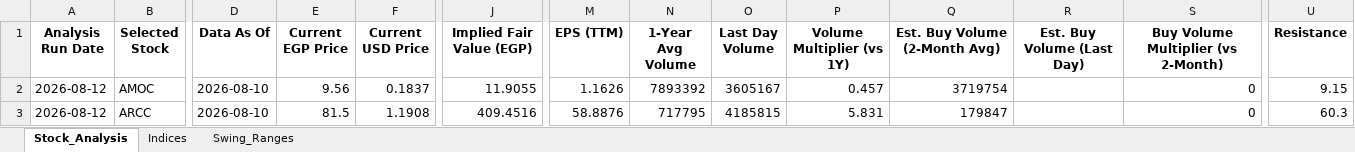
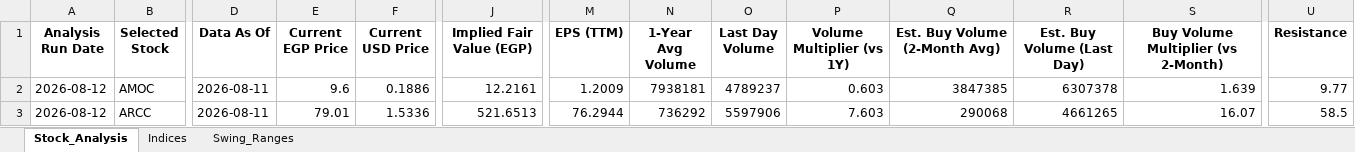
Before and after one commit to ARa2of/egx-stock-analysis, an Excel workbook: Stock_Analysis_Output.xlsx, sheet Stock_Analysis, drawn as a sheet; only a part is shown, gaps mark what is left out; values as stored, in another font and other column widths than the file's, no borders; the diff covers the shown part only; the diff names each change by its address in the sheet, - before the commit and + after, or states it on an @@ line.

```diff
--- a/Stock_Analysis_Output.xlsx (sheet Stock_Analysis)
+++ b/Stock_Analysis_Output.xlsx (sheet Stock_Analysis)
-D2:D3 (Data As Of): 2026-08-10
+D2:D3 (Data As Of): 2026-08-11
-E2 (Current EGP Price): 9.56
+E2 (Current EGP Price): 9.6
-F2 (Current USD Price): 0.1837
+F2 (Current USD Price): 0.1886
-J2 (Implied Fair Value (EGP)): 11.9055
+J2 (Implied Fair Value (EGP)): 12.2161
-M2 (EPS (TTM)): 1.1626
+M2 (EPS (TTM)): 1.2009
-N2 (1-Year Avg Volume): 7893392
+N2 (1-Year Avg Volume): 7938181
-O2 (Last Day Volume): 3605167
+O2 (Last Day Volume): 4789237
-P2 (Volume Multiplier (vs 1Y)): 0.457
+P2 (Volume Multiplier (vs 1Y)): 0.603
-Q2 (Est. Buy Volume (2-Month Avg)): 3719754
+Q2 (Est. Buy Volume (2-Month Avg)): 3847385
-R2 (Est. Buy Volume (Last Day)): (empty)
+R2 (Est. Buy Volume (Last Day)): 6307378
-S2: 0
+S2: 1.639
-U2 (Resistance): 9.15
+U2 (Resistance): 9.77
-E3 (Current EGP Price): 81.5
+E3 (Current EGP Price): 79.01
-F3 (Current USD Price): 1.1908
+F3 (Current USD Price): 1.5336
-J3 (Implied Fair Value (EGP)): 409.4516
+J3 (Implied Fair Value (EGP)): 521.6513
-M3 (EPS (TTM)): 58.8876
+M3 (EPS (TTM)): 76.2944
-N3 (1-Year Avg Volume): 717795
+N3 (1-Year Avg Volume): 736292
-O3 (Last Day Volume): 4185815
+O3 (Last Day Volume): 5597906
-P3 (Volume Multiplier (vs 1Y)): 5.831
+P3 (Volume Multiplier (vs 1Y)): 7.603
-Q3 (Est. Buy Volume (2-Month Avg)): 179847
+Q3 (Est. Buy Volume (2-Month Avg)): 290068
-R3 (Est. Buy Volume (Last Day)): (empty)
+R3 (Est. Buy Volume (Last Day)): 4661265
-S3: 0
+S3: 16.07
-U3 (Resistance): 60.3
+U3 (Resistance): 58.5
```
Also changed, not shown: 1667 edited cells elsewhere in this sheet, sheet Swing_Ranges, sheet Indices, 1 other file.
